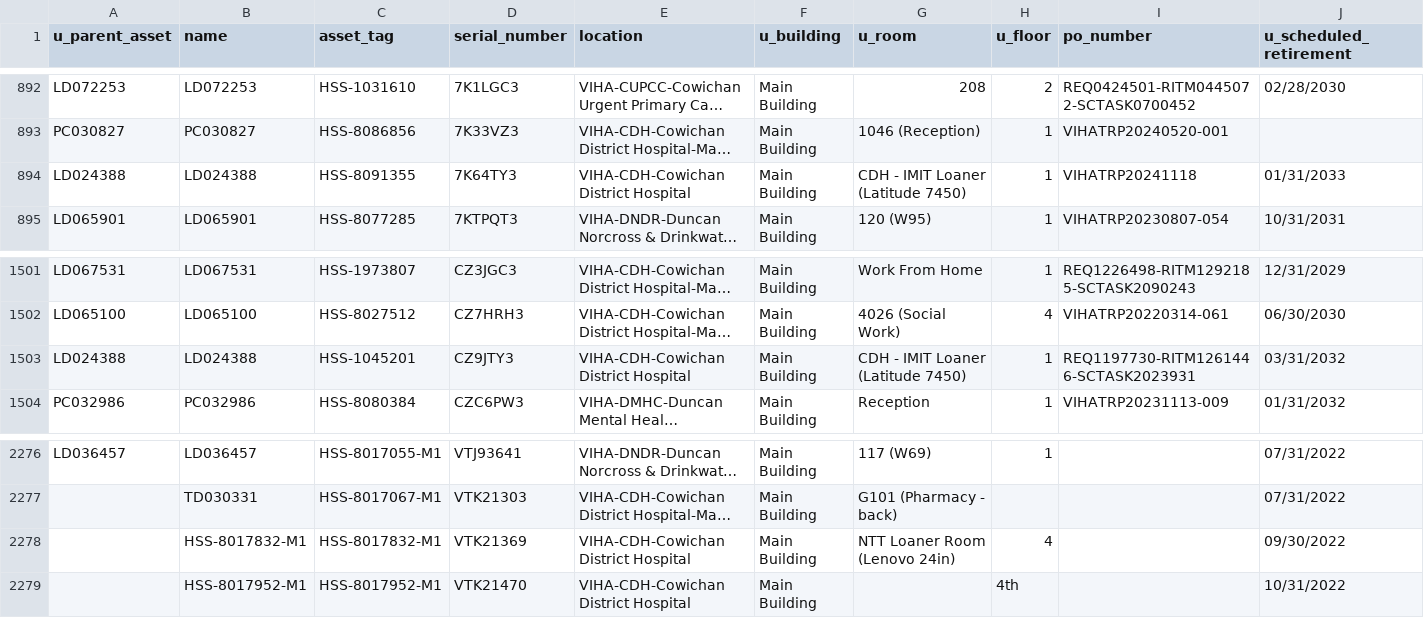
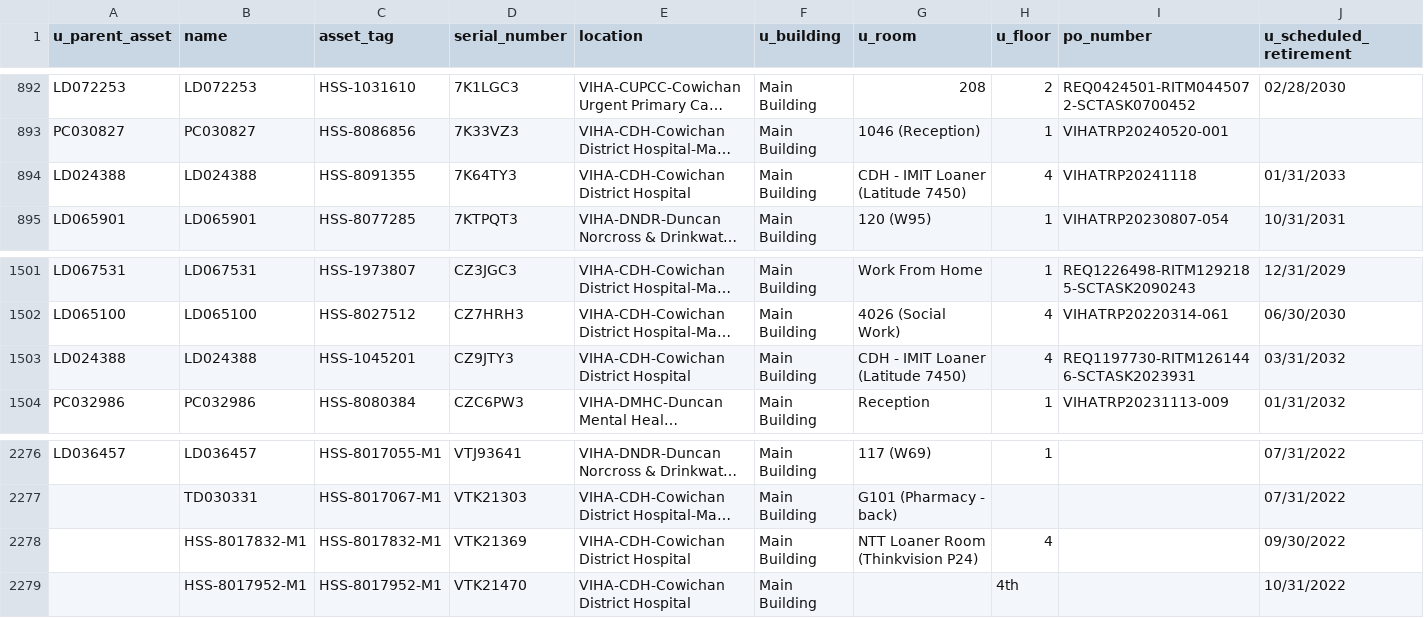
Before and after one commit to digbysa/New-Inventory-Tool-V2, a CSV file: Data/Cowichan/Monitors - Cowichan.csv, drawn as a sheet; only a part is shown, gaps mark what is left out; long unchanged cells end in …; the diff names each change by its address in the sheet, - before the commit and + after, or states it on an @@ line.

```diff
--- a/Data/Cowichan/Monitors - Cowichan.csv
+++ b/Data/Cowichan/Monitors - Cowichan.csv
-H894 (u_floor): 1
+H894 (u_floor): 4
-H1503 (u_floor): 1
+H1503 (u_floor): 4
-G2278 (u_room): NTT Loaner Room (Lenovo 24in)
+G2278 (u_room): NTT Loaner Room (Thinkvision P24)
```
Also changed, not shown: Data/CampbellRiver/Monitors - CampbellRiver.csv, Data/Carts.csv, 14 other files.
